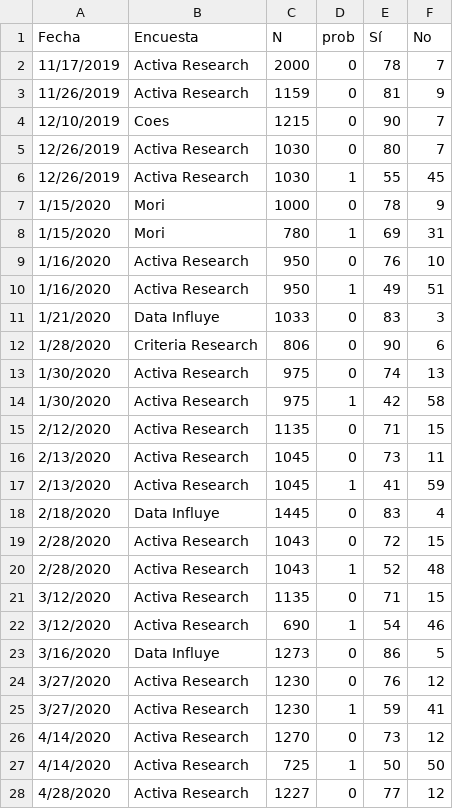
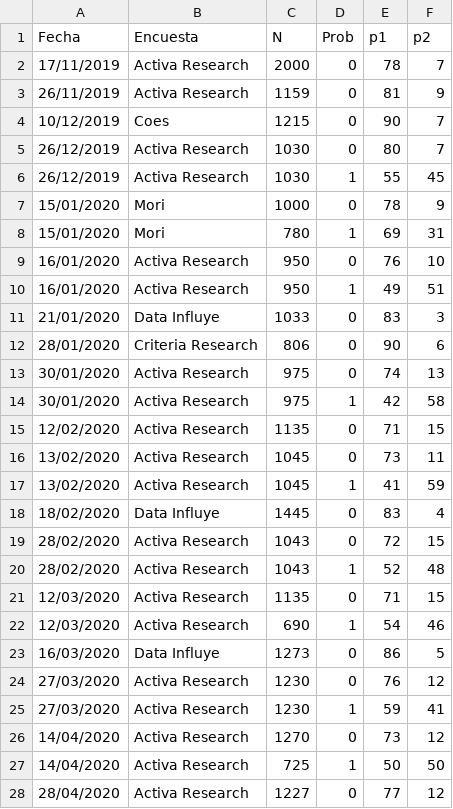
Before and after one commit to tresquintos/tresquintos.github.io, a CSV file: files/polls/CHL_2020-3.csv, drawn as a sheet; only a part is shown; the diff covers the shown part only.

```diff
--- a/files/polls/CHL_2020-3.csv
+++ b/files/polls/CHL_2020-3.csv
@@ -1,28 +1,28 @@
-Fecha,Encuesta,N,prob,Sí,No
-11/17/2019,Activa Research,2000,0,78,7
-11/26/2019,Activa Research,1159,0,81,9
-12/10/2019,Coes,1215,0,90,7
-12/26/2019,Activa Research,1030,0,80,7
-12/26/2019,Activa Research,1030,1,55,45
-1/15/2020,Mori,1000,0,78,9
-1/15/2020,Mori,780,1,69,31
-1/16/2020,Activa Research,950,0,76,10
-1/16/2020,Activa Research,950,1,49,51
-1/21/2020,Data Influye,1033,0,83,3
-1/28/2020,Criteria Research,806,0,90,6
-1/30/2020,Activa Research,975,0,74,13
-1/30/2020,Activa Research,975,1,42,58
-2/12/2020,Activa Research,1135,0,71,15
-2/13/2020,Activa Research,1045,0,73,11
-2/13/2020,Activa Research,1045,1,41,59
-2/18/2020,Data Influye,1445,0,83,4
-2/28/2020,Activa Research,1043,0,72,15
-2/28/2020,Activa Research,1043,1,52,48
-3/12/2020,Activa Research,1135,0,71,15
-3/12/2020,Activa Research,690,1,54,46
-3/16/2020,Data Influye,1273,0,86,5
-3/27/2020,Activa Research,1230,0,76,12
-3/27/2020,Activa Research,1230,1,59,41
-4/14/2020,Activa Research,1270,0,73,12
-4/14/2020,Activa Research,725,1,50,50
-4/28/2020,Activa Research,1227,0,77,12
+Fecha,Encuesta,N,Prob,p1,p2
+17/11/2019,Activa Research,2000,0,78,7
+26/11/2019,Activa Research,1159,0,81,9
+10/12/2019,Coes,1215,0,90,7
+26/12/2019,Activa Research,1030,0,80,7
+26/12/2019,Activa Research,1030,1,55,45
+15/01/2020,Mori,1000,0,78,9
+15/01/2020,Mori,780,1,69,31
+16/01/2020,Activa Research,950,0,76,10
+16/01/2020,Activa Research,950,1,49,51
+21/01/2020,Data Influye,1033,0,83,3
+28/01/2020,Criteria Research,806,0,90,6
+30/01/2020,Activa Research,975,0,74,13
+30/01/2020,Activa Research,975,1,42,58
+12/02/2020,Activa Research,1135,0,71,15
+13/02/2020,Activa Research,1045,0,73,11
+13/02/2020,Activa Research,1045,1,41,59
+18/02/2020,Data Influye,1445,0,83,4
+28/02/2020,Activa Research,1043,0,72,15
+28/02/2020,Activa Research,1043,1,52,48
+12/03/2020,Activa Research,1135,0,71,15
+12/03/2020,Activa Research,690,1,54,46
+16/03/2020,Data Influye,1273,0,86,5
+27/03/2020,Activa Research,1230,0,76,12
+27/03/2020,Activa Research,1230,1,59,41
+14/04/2020,Activa Research,1270,0,73,12
+14/04/2020,Activa Research,725,1,50,50
+28/04/2020,Activa Research,1227,0,77,12
```
Also changed, not shown: 29 edited cells elsewhere in this file, files/polls/CHL_2020-1.csv, files/polls/CHL_2020-2.csv, 7 other files.
